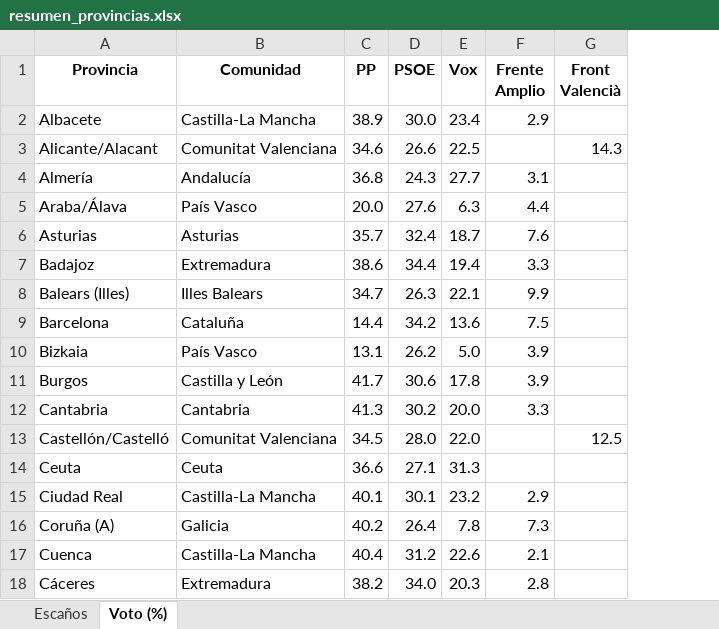
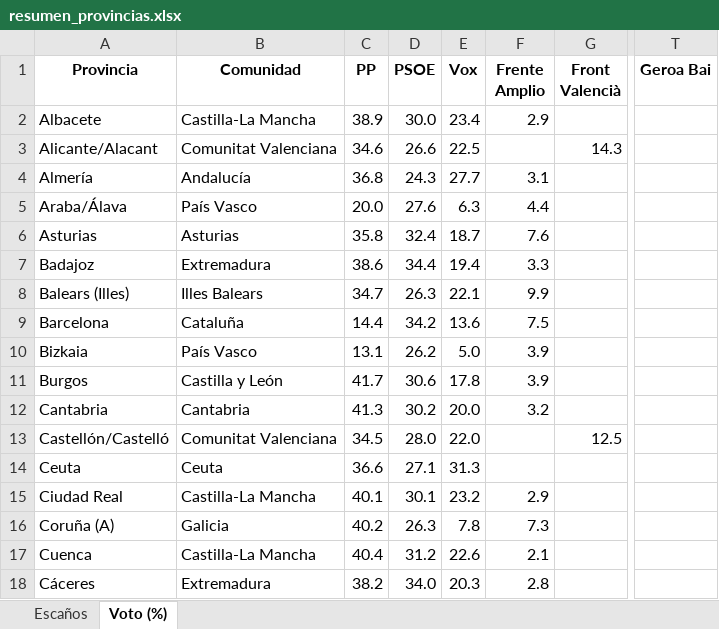
Before and after one commit to fermanpre/pondera, an Excel workbook: Web/sitio/resumen_provincias.xlsx, sheet Voto (%), drawn as a sheet; only a part is shown, gaps mark what is left out; values as stored, in another font and other column widths than the file's, no borders; the diff covers the shown part only; the diff names each change by its address in the sheet, - before the commit and + after, or states it on an @@ line.

```diff
--- a/Web/sitio/resumen_provincias.xlsx (sheet Voto (%))
+++ b/Web/sitio/resumen_provincias.xlsx (sheet Voto (%))
+column T (Geroa Bai), empty
-C6 (PP): 35.7
+C6 (PP): 35.8
-F12 (Frente Amplio): 3.3
+F12 (Frente Amplio): 3.2
-D16 (PSOE): 26.4
+D16 (PSOE): 26.3
```
Also changed, not shown: 22 edited cells elsewhere in this sheet, sheet Escaños, 39 other files.
